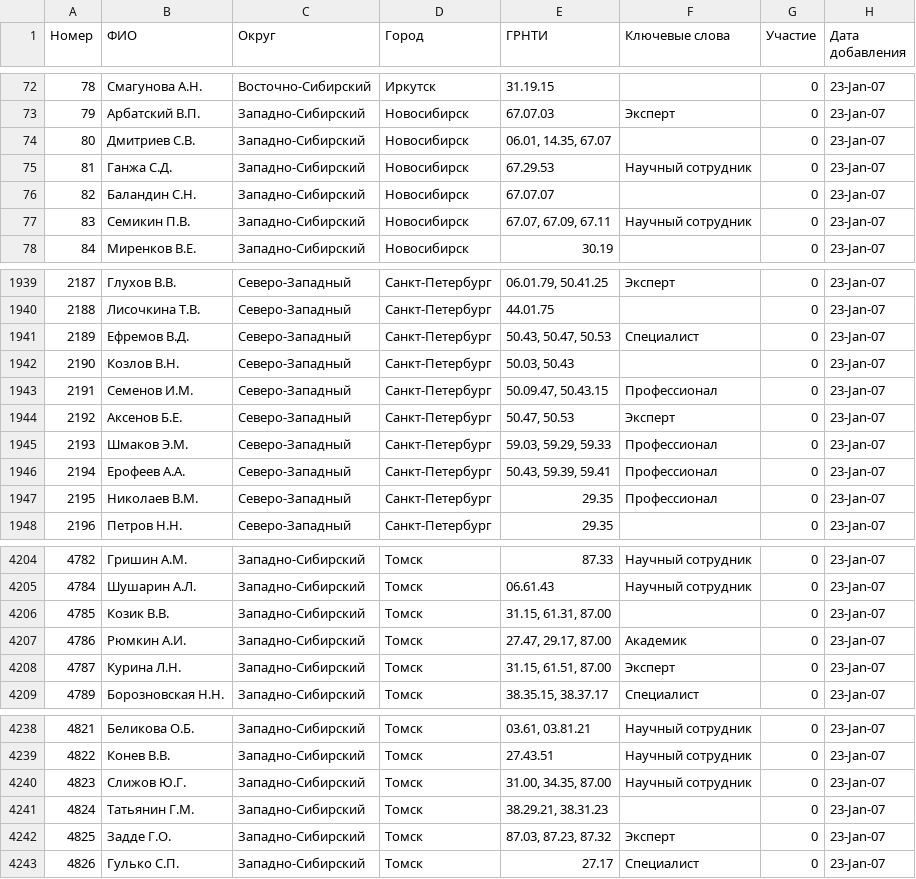
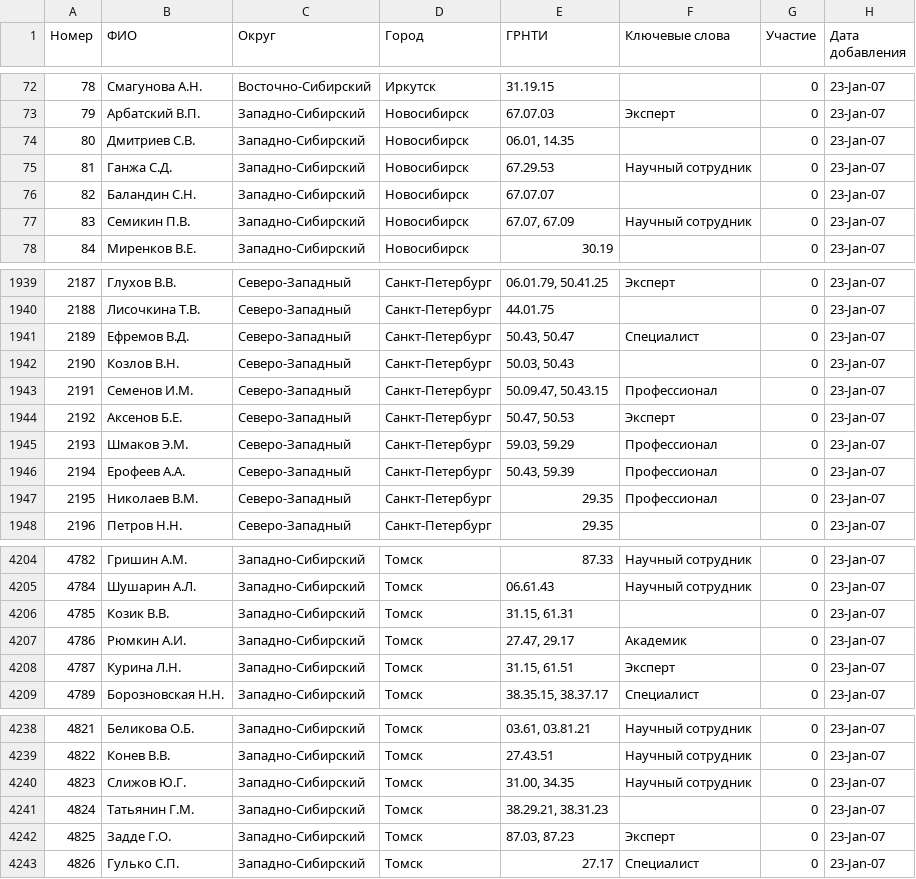
Before and after one commit to LegkoskurovGO/work, a CSV file: data/Expert.csv, drawn as a sheet; only a part is shown, gaps mark what is left out; the diff covers the shown part only.

Commit message:
ГРНТИ1,2 без новых окон

```diff
--- a/data/Expert.csv
+++ b/data/Expert.csv
@@ -73,6 +73,6 @@
 79,Арбатский В.П.,Западно-Сибирский,Новосибирск,67.07.03,Эксперт,0,23-Jan-07
-80,Дмитриев С.В.,Западно-Сибирский,Новосибирск,"06.01, 14.35, 67.07",,0,23-Jan-07
+80,Дмитриев С.В.,Западно-Сибирский,Новосибирск,"06.01, 14.35",,0,23-Jan-07
 81,Ганжа С.Д.,Западно-Сибирский,Новосибирск,67.29.53,Научный сотрудник,0,23-Jan-07
 82,Баландин С.Н.,Западно-Сибирский,Новосибирск,67.07.07,,0,23-Jan-07
-83,Семикин П.В.,Западно-Сибирский,Новосибирск,"67.07, 67.09, 67.11",Научный сотрудник,0,23-Jan-07
+83,Семикин П.В.,Западно-Сибирский,Новосибирск,"67.07, 67.09",Научный сотрудник,0,23-Jan-07
 84,Миренков В.Е.,Западно-Сибирский,Новосибирск,30.19,,0,23-Jan-07
@@ -1940,3 +1940,3 @@
 2188,Лисочкина Т.В.,Северо-Западный,Санкт-Петербург,44.01.75,,0,23-Jan-07
-2189,Ефремов В.Д.,Северо-Западный,Санкт-Петербург,"50.43, 50.47, 50.53",Специалист,0,23-Jan-07
+2189,Ефремов В.Д.,Северо-Западный,Санкт-Петербург,"50.43, 50.47",Специалист,0,23-Jan-07
 2190,Козлов В.Н.,Северо-Западный,Санкт-Петербург,"50.03, 50.43",,0,23-Jan-07
@@ -1944,4 +1944,4 @@
 2192,Аксенов Б.Е.,Северо-Западный,Санкт-Петербург,"50.47, 50.53",Эксперт,0,23-Jan-07
-2193,Шмаков Э.М.,Северо-Западный,Санкт-Петербург,"59.03, 59.29, 59.33",Профессионал,0,23-Jan-07
-2194,Ерофеев А.А.,Северо-Западный,Санкт-Петербург,"50.43, 59.39, 59.41",Профессионал,0,23-Jan-07
+2193,Шмаков Э.М.,Северо-Западный,Санкт-Петербург,"59.03, 59.29",Профессионал,0,23-Jan-07
+2194,Ерофеев А.А.,Северо-Западный,Санкт-Петербург,"50.43, 59.39",Профессионал,0,23-Jan-07
 2195,Николаев В.М.,Северо-Западный,Санкт-Петербург,29.35,Профессионал,0,23-Jan-07
@@ -4205,5 +4205,5 @@
 4784,Шушарин А.Л.,Западно-Сибирский,Томск,06.61.43,Научный сотрудник,0,23-Jan-07
-4785,Козик В.В.,Западно-Сибирский,Томск,"31.15, 61.31, 87.00",,0,23-Jan-07
-4786,Рюмкин А.И.,Западно-Сибирский,Томск,"27.47, 29.17, 87.00",Академик,0,23-Jan-07
-4787,Курина Л.Н.,Западно-Сибирский,Томск,"31.15, 61.51, 87.00",Эксперт,0,23-Jan-07
+4785,Козик В.В.,Западно-Сибирский,Томск,"31.15, 61.31",,0,23-Jan-07
+4786,Рюмкин А.И.,Западно-Сибирский,Томск,"27.47, 29.17",Академик,0,23-Jan-07
+4787,Курина Л.Н.,Западно-Сибирский,Томск,"31.15, 61.51",Эксперт,0,23-Jan-07
 4789,Борозновская Н.Н.,Западно-Сибирский,Томск,"38.35.15, 38.37.17",Специалист,0,23-Jan-07
@@ -4239,5 +4239,5 @@
 4822,Конев В.В.,Западно-Сибирский,Томск,27.43.51,Научный сотрудник,0,23-Jan-07
-4823,Слижов Ю.Г.,Западно-Сибирский,Томск,"31.00, 34.35, 87.00",Научный сотрудник,0,23-Jan-07
+4823,Слижов Ю.Г.,Западно-Сибирский,Томск,"31.00, 34.35",Научный сотрудник,0,23-Jan-07
 4824,Татьянин Г.М.,Западно-Сибирский,Томск,"38.29.21, 38.31.23",,0,23-Jan-07
-4825,Задде Г.О.,Западно-Сибирский,Томск,"87.03, 87.23, 87.32",Эксперт,0,23-Jan-07
+4825,Задде Г.О.,Западно-Сибирский,Томск,"87.03, 87.23",Эксперт,0,23-Jan-07
 4826,Гулько С.П.,Западно-Сибирский,Томск,27.17,Специалист,0,23-Jan-07
```
Also changed, not shown: 25 edited cells elsewhere in this file, 9 other files.
